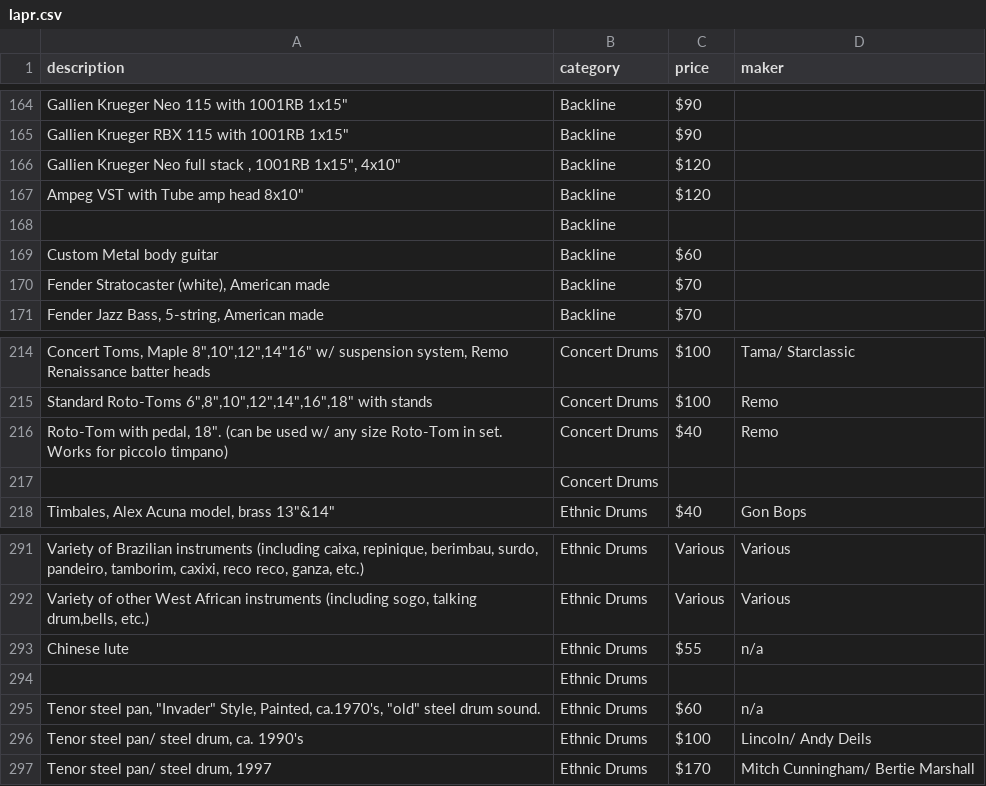
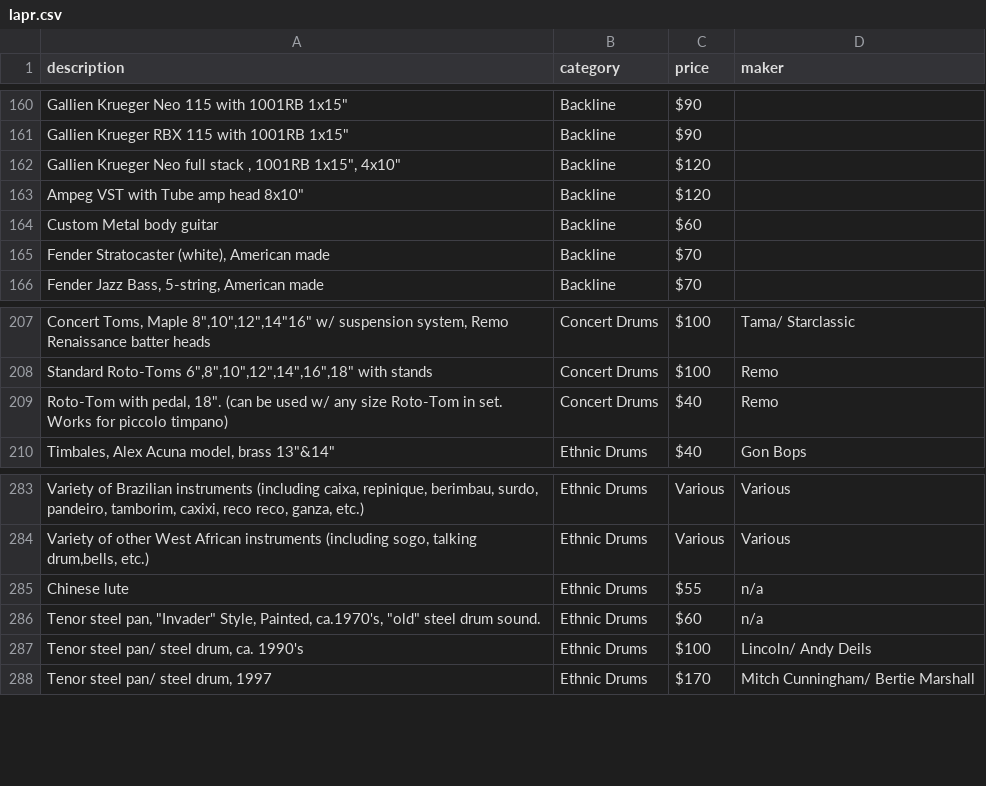
Before and after one commit to pixelsnob/lapr, a CSV file: docs/lapr.csv, drawn as a sheet; only a part is shown, gaps mark what is left out; the diff covers the shown part only; the diff names each change by its address in the sheet, - before the commit and + after, or states it on an @@ line.

```diff
--- a/docs/lapr.csv
+++ b/docs/lapr.csv
-row 168:  | Backline
-row 217:  | Concert Drums
-row 294:  | Ethnic Drums
```
Also changed, not shown: 9 removed rows elsewhere in this file, 1 other file.
